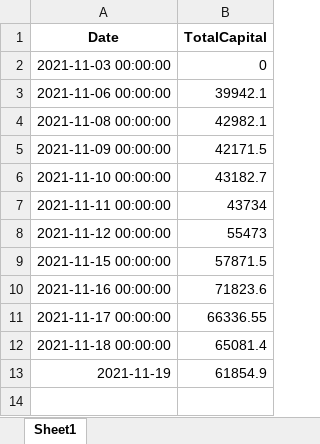
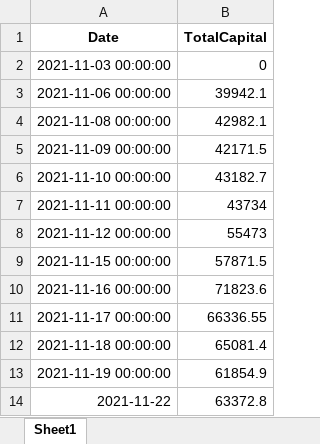
Before and after one commit to raywugithub/TradingModel, an Excel workbook: TradingModel_TotalCapital.xlsx, sheet Sheet1, drawn as a sheet; values as stored, in another font and other column widths than the file's, no borders; the diff names each change by its address in the sheet, - before the commit and + after, or states it on an @@ line.

Commit message:
TradingModel_v2 - 2021/11/22 data updated

```diff
--- a/TradingModel_TotalCapital.xlsx (sheet Sheet1)
+++ b/TradingModel_TotalCapital.xlsx (sheet Sheet1)
-A13 (Date): 2021-11-19
+A13 (Date): 2021-11-19 00:00:00
+row 14: 2021-11-22 | 63372.8
```
Also changed, not shown: TradingModel_TotalEachProfitHistory.xlsx, TradingModel_TotalProfit.xlsx.
